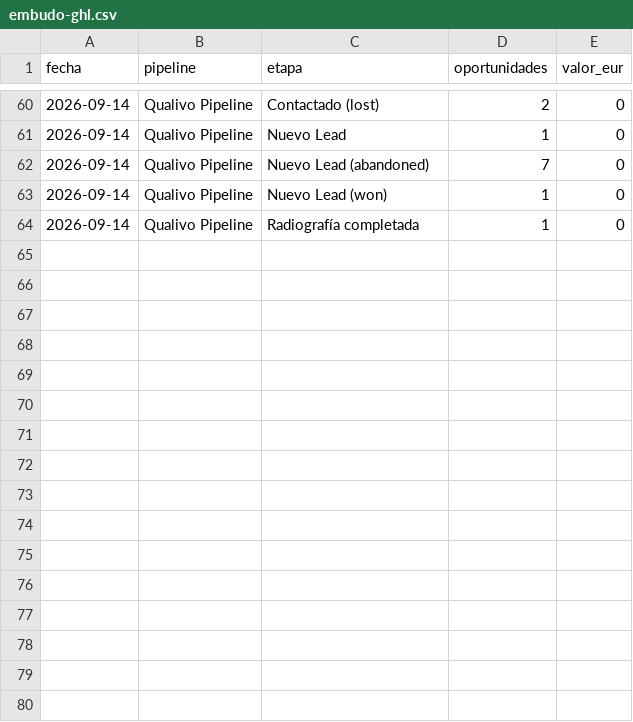
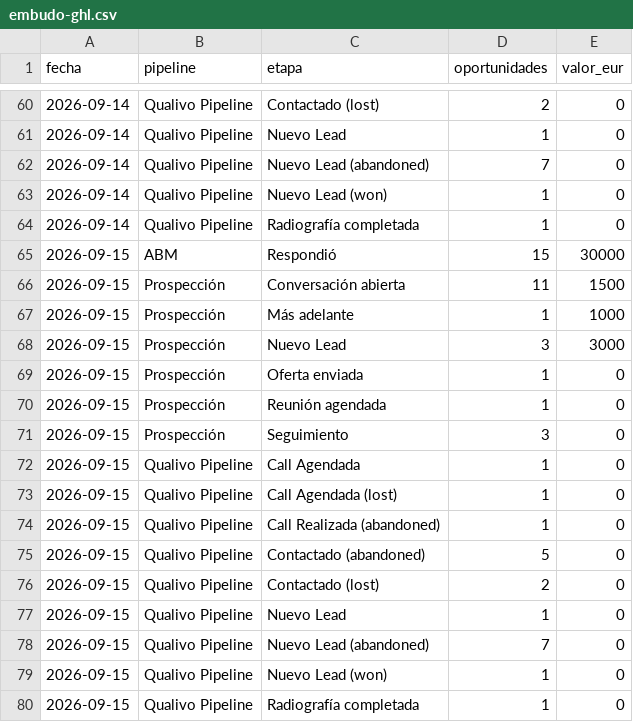
Before and after one commit to qualivo-sys/qualivo, a CSV file: captacion/datos/embudo-ghl.csv, drawn as a sheet; only a part is shown, gaps mark what is left out; the diff names each change by its address in the sheet, - before the commit and + after, or states it on an @@ line.

```diff
--- a/captacion/datos/embudo-ghl.csv
+++ b/captacion/datos/embudo-ghl.csv
+row 65: 2026-09-15 | ABM | Respondió | 15 | 30000
+row 66: 2026-09-15 | Prospección | Conversación abierta | 11 | 1500
+row 67: 2026-09-15 | Prospección | Más adelante | 1 | 1000
+row 68: 2026-09-15 | Prospección | Nuevo Lead | 3 | 3000
+row 69: 2026-09-15 | Prospección | Oferta enviada | 1 | 0
+row 70: 2026-09-15 | Prospección | Reunión agendada | 1 | 0
+row 71: 2026-09-15 | Prospección | Seguimiento | 3 | 0
+row 72: 2026-09-15 | Qualivo Pipeline | Call Agendada | 1 | 0
+row 73: 2026-09-15 | Qualivo Pipeline | Call Agendada (lost) | 1 | 0
+row 74: 2026-09-15 | Qualivo Pipeline | Call Realizada (abandoned) | 1 | 0
+row 75: 2026-09-15 | Qualivo Pipeline | Contactado (abandoned) | 5 | 0
+row 76: 2026-09-15 | Qualivo Pipeline | Contactado (lost) | 2 | 0
+row 77: 2026-09-15 | Qualivo Pipeline | Nuevo Lead | 1 | 0
+row 78: 2026-09-15 | Qualivo Pipeline | Nuevo Lead (abandoned) | 7 | 0
+row 79: 2026-09-15 | Qualivo Pipeline | Nuevo Lead (won) | 1 | 0
+row 80: 2026-09-15 | Qualivo Pipeline | Radiografía completada | 1 | 0
```
Also changed, not shown: captacion/datos/campanas-diario.csv, captacion/datos/funnel-diario.csv.
